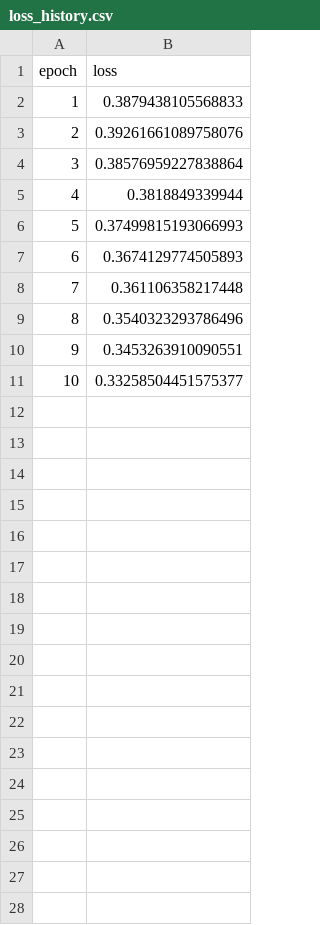
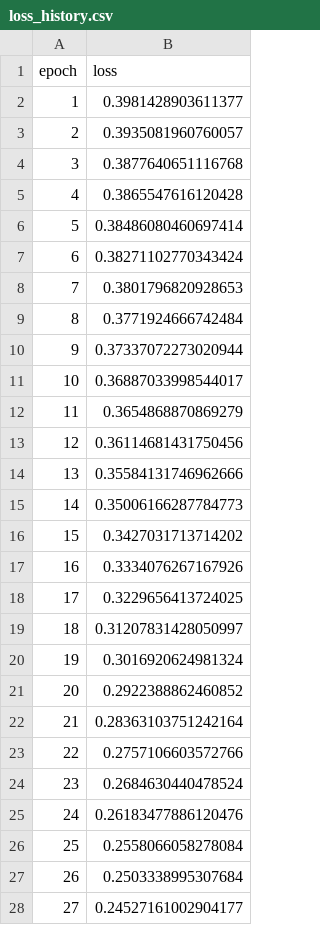
Before and after one commit to Binwen6/in-context-learning, a CSV file: mamba_icl/experiment_outputs_mamba1/loss_history.csv, drawn as a sheet; only a part is shown; the diff covers the shown part only.

```diff
--- a/mamba_icl/experiment_outputs_mamba1/loss_history.csv
+++ b/mamba_icl/experiment_outputs_mamba1/loss_history.csv
@@ -1,11 +1,28 @@
 epoch,loss
-1,0.3879438105568833
-2,0.39261661089758076
-3,0.38576959227838864
-4,0.3818849339944
-5,0.37499815193066993
-6,0.3674129774505893
-7,0.361106358217448
-8,0.3540323293786496
-9,0.3453263910090551
-10,0.33258504451575377
+1,0.3981428903611377
+2,0.3935081960760057
+3,0.3877640651116768
+4,0.3865547616120428
+5,0.38486080460697414
+6,0.38271102770343424
+7,0.3801796820928653
+8,0.3771924666742484
+9,0.37337072273020944
+10,0.36887033998544017
+11,0.3654868870869279
+12,0.36114681431750456
+13,0.35584131746962666
+14,0.35006166287784773
+15,0.3427031713714202
+16,0.3334076267167926
+17,0.3229656413724025
+18,0.31207831428050997
+19,0.3016920624981324
+20,0.2922388862460852
+21,0.28363103751242164
+22,0.2757106603572766
+23,0.2684630440478524
+24,0.26183477886120476
+25,0.2558066058278084
+26,0.2503338995307684
+27,0.24527161002904177
```
Also changed, not shown: 73 added rows elsewhere in this file, 5 other files.
